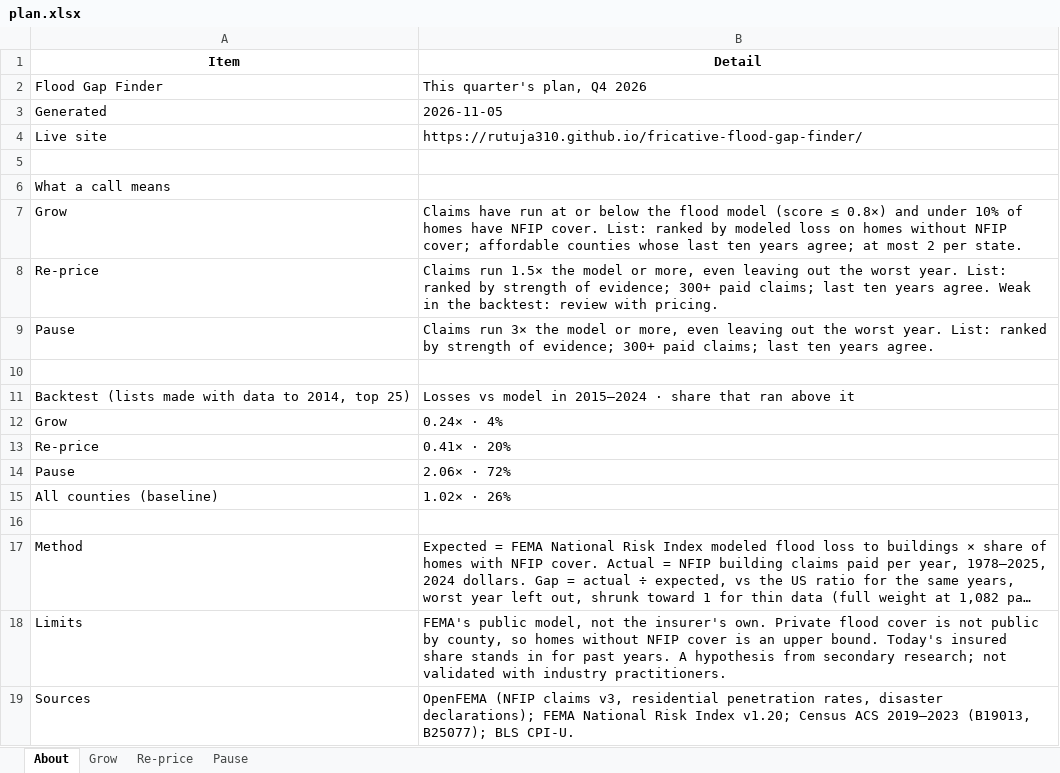
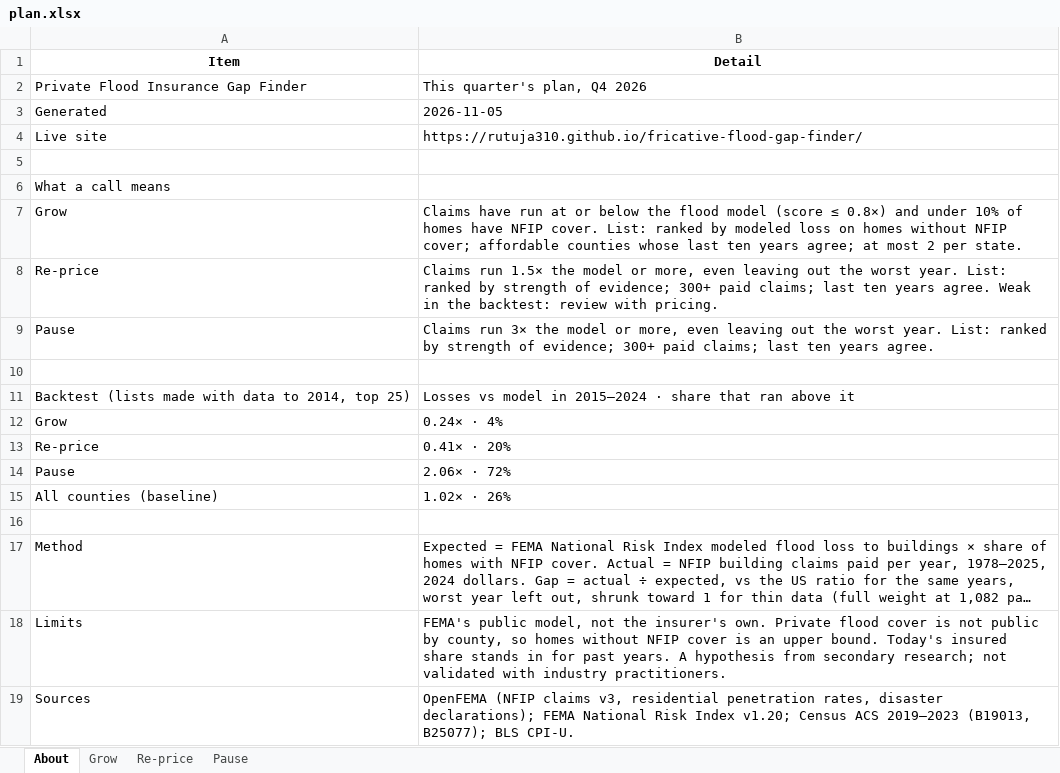
Before and after one commit to rutuja310/fricative-flood-gap-finder, an Excel workbook: flood/demo/downloads/plan.xlsx, sheet About, drawn as a sheet; long unchanged cells end in …; values as stored, in another font and other column widths than the file's, no borders; the diff names each change by its address in the sheet, - before the commit and + after, or states it on an @@ line.

```diff
--- a/flood/demo/downloads/plan.xlsx (sheet About)
+++ b/flood/demo/downloads/plan.xlsx (sheet About)
-A2 (Item): Flood Gap Finder
+A2 (Item): Private Flood Insurance Gap Finder
```
Also changed, not shown: flood/demo/downloads/counties.xlsx, 22 other files.
